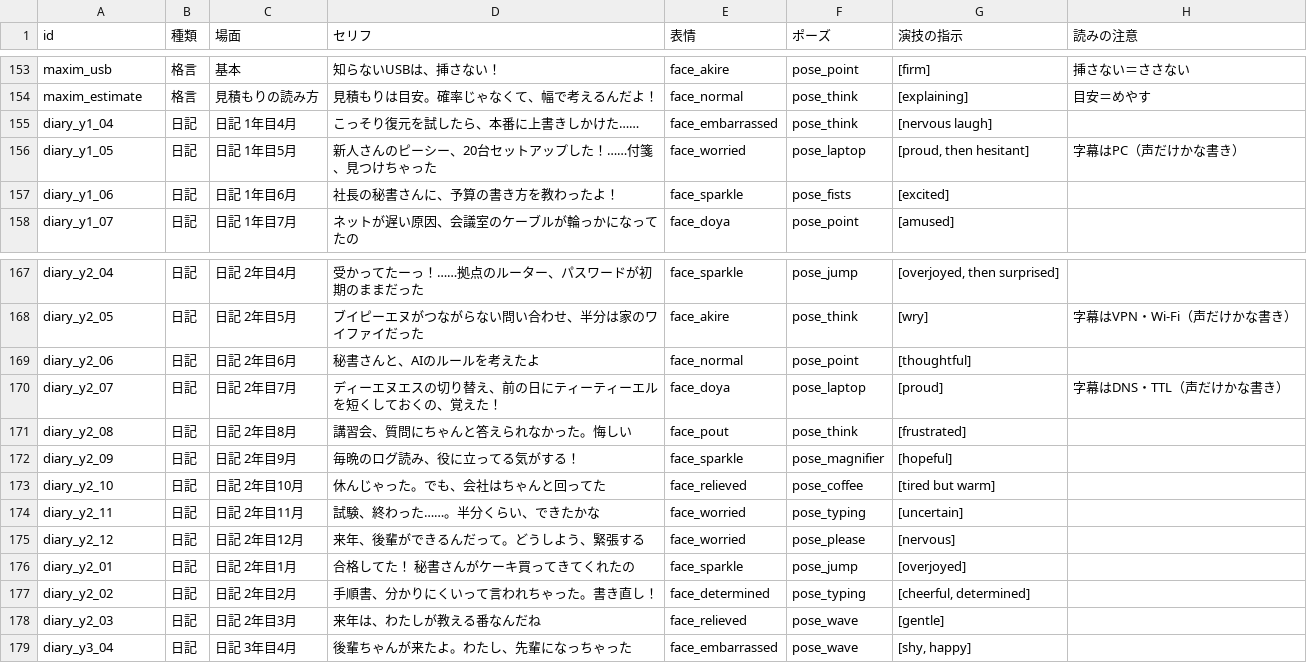
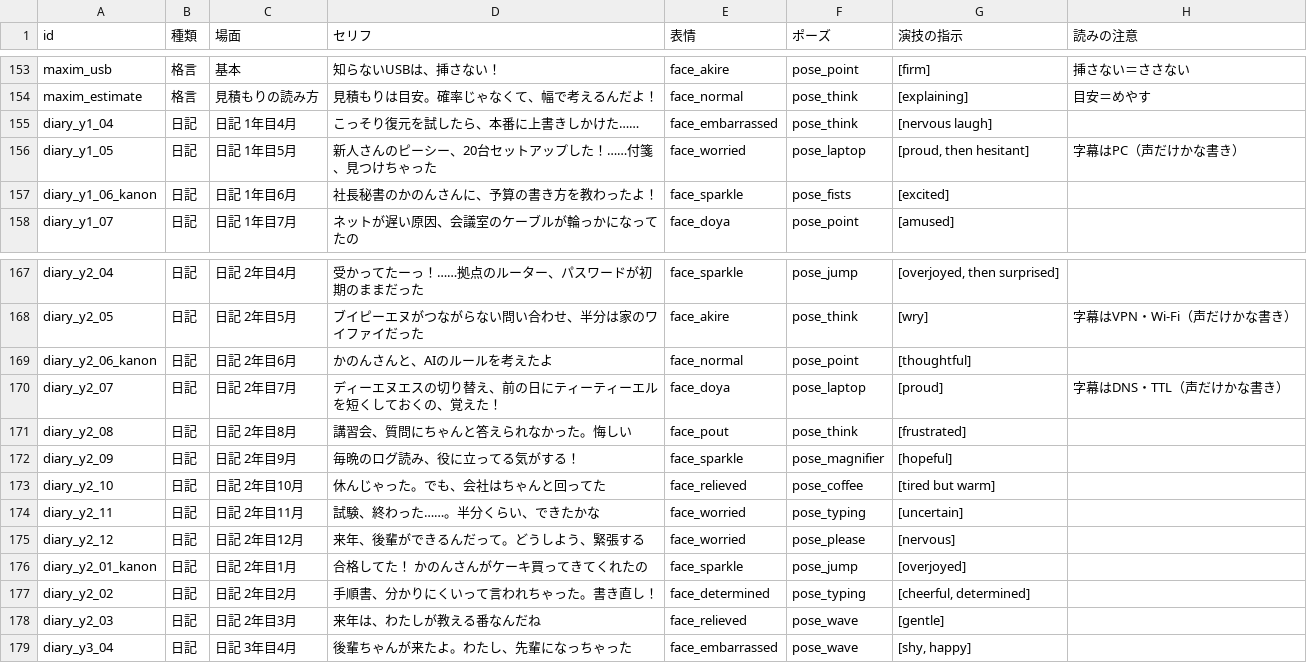
Before and after one commit to issakatou2-bit/PatchWorkSecure, a CSV file: Docs/Voice/hinata-script-v2.csv, drawn as a sheet; only a part is shown, gaps mark what is left out.

```diff
--- a/Docs/Voice/hinata-script-v2.csv
+++ b/Docs/Voice/hinata-script-v2.csv
@@ -156,3 +156,3 @@ diary_y1_04,日記,日記 1年目4月,こっそり復元を試したら、本番
 diary_y1_05,日記,日記 1年目5月,新人さんのピーシー、20台セットアップした！……付箋、見つけちゃった,face_worried,pose_laptop,"[proud, then hesitant]",字幕はPC（声だけかな書き）
-diary_y1_06,日記,日記 1年目6月,社長の秘書さんに、予算の書き方を教わったよ！,face_sparkle,pose_fists,[excited],
+diary_y1_06_kanon,日記,日記 1年目6月,社長秘書のかのんさんに、予算の書き方を教わったよ！,face_sparkle,pose_fists,[excited],
 diary_y1_07,日記,日記 1年目7月,ネットが遅い原因、会議室のケーブルが輪っかになってたの,face_doya,pose_point,[amused],
@@ -168,3 +168,3 @@ diary_y2_04,日記,日記 2年目4月,受かってたーっ！……拠点のル
 diary_y2_05,日記,日記 2年目5月,ブイピーエヌがつながらない問い合わせ、半分は家のワイファイだった,face_akire,pose_think,[wry],字幕はVPN・Wi-Fi（声だけかな書き）
-diary_y2_06,日記,日記 2年目6月,秘書さんと、AIのルールを考えたよ,face_normal,pose_point,[thoughtful],
+diary_y2_06_kanon,日記,日記 2年目6月,かのんさんと、AIのルールを考えたよ,face_normal,pose_point,[thoughtful],
 diary_y2_07,日記,日記 2年目7月,ディーエヌエスの切り替え、前の日にティーティーエルを短くしておくの、覚えた！,face_doya,pose_laptop,[proud],字幕はDNS・TTL（声だけかな書き）
@@ -175,3 +175,3 @@ diary_y2_11,日記,日記 2年目11月,試験、終わった……。半分く
 diary_y2_12,日記,日記 2年目12月,来年、後輩ができるんだって。どうしよう、緊張する,face_worried,pose_please,[nervous],
-diary_y2_01,日記,日記 2年目1月,合格してた！　秘書さんがケーキ買ってきてくれたの,face_sparkle,pose_jump,[overjoyed],
+diary_y2_01_kanon,日記,日記 2年目1月,合格してた！　かのんさんがケーキ買ってきてくれたの,face_sparkle,pose_jump,[overjoyed],
 diary_y2_02,日記,日記 2年目2月,手順書、分かりにくいって言われちゃった。書き直し！,face_determined,pose_typing,"[cheerful, determined]",
```
Also changed, not shown: 12 other files.
